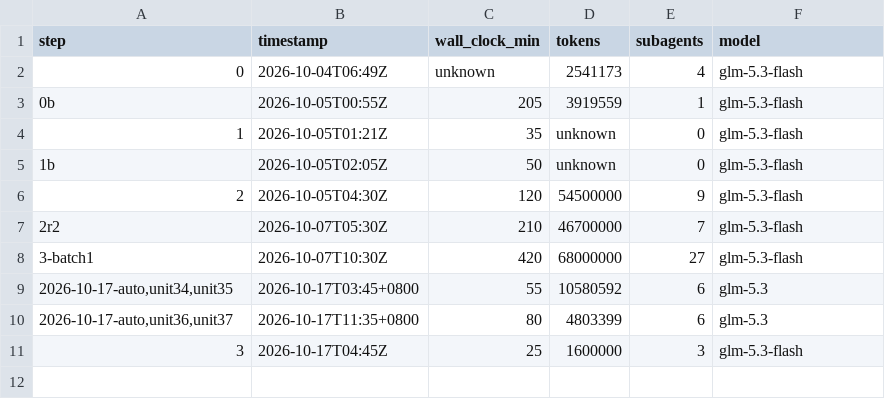
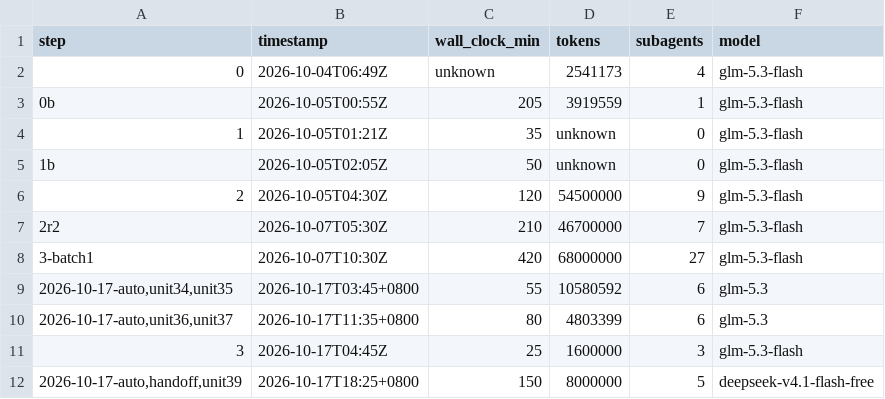
Before and after one commit to coreseekdev/Glean, a TSV file: migration/cost-log.tsv, drawn as a sheet.

Commit message:
migration: records refresh — unit 39 shipped (37 unit-commits / 36 files); cost log; next row 40
- HANDOFF: counters 36->37 unit-commits / 35->36 files, 351->350 remaining;
  remote note (fork synced at 9251205, local now at db51448); crate
  dashboard glean-util 2/26 -> 3/25; §4.1 inventory + util/service.rs entry;
  §4.2 rewritten as the row-40 brief (ThriftService.hs: class surface +
  hstftrift-runtime deps Thrift.Api / Util.EventBase have no manifest unit);
  §5 lesson 1 extended (reviewer prose slips where raw harness evidence is
  right — unit 39 instance).
- cost-log: session row (handoff + unit 39, wall ~150 min, 5 dispatches).

```diff
--- a/migration/cost-log.tsv
+++ b/migration/cost-log.tsv
@@ -11 +11,2 @@ step	timestamp	wall_clock_min	tokens	subagents	model
 3	2026-10-17T04:45Z	25	1600000	3	glm-5.3-flash
+2026-10-17-auto,handoff,unit39	2026-10-17T18:25+0800	150	8000000	5	deepseek-v4.1-flash-free
```
Also changed, not shown: 1 other file.
